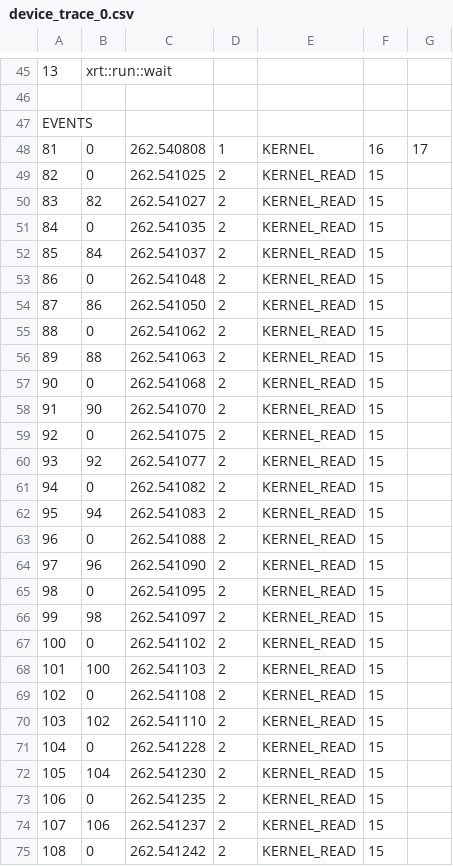
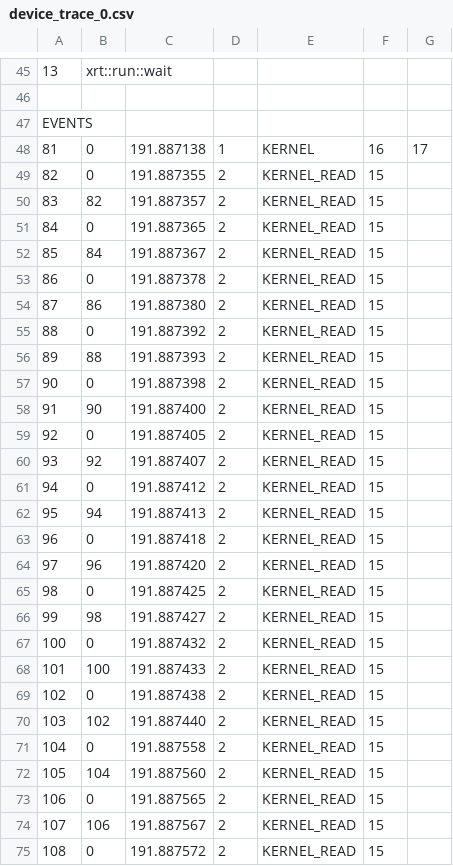
Before and after one commit to epopaja/ASearch, a CSV file: logs/baseline_2024-12-02/run5/device_trace_0.csv, drawn as a sheet; only a part is shown, gaps mark what is left out; the diff covers the shown part only; the diff names each change by its address in the sheet, - before the commit and + after, or states it on an @@ line.

```diff
--- a/logs/baseline_2024-12-02/run5/device_trace_0.csv
+++ b/logs/baseline_2024-12-02/run5/device_trace_0.csv
-C48: 262.540808
+C48: 191.887138
-C49: 262.541025
+C49: 191.887355
-C50: 262.541027
+C50: 191.887357
-C51: 262.541035
+C51: 191.887365
-C52: 262.541037
+C52: 191.887367
-C53: 262.541048
+C53: 191.887378
-C54: 262.541050
+C54: 191.887380
-C55: 262.541062
+C55: 191.887392
-C56: 262.541063
+C56: 191.887393
-C57: 262.541068
+C57: 191.887398
-C58: 262.541070
+C58: 191.887400
-C59: 262.541075
+C59: 191.887405
-C60: 262.541077
+C60: 191.887407
-C61: 262.541082
+C61: 191.887412
-C62: 262.541083
+C62: 191.887413
-C63: 262.541088
+C63: 191.887418
-C64: 262.541090
+C64: 191.887420
-C65: 262.541095
+C65: 191.887425
-C66: 262.541097
+C66: 191.887427
-C67: 262.541102
+C67: 191.887432
-C68: 262.541103
+C68: 191.887433
-C69: 262.541108
+C69: 191.887438
-C70: 262.541110
+C70: 191.887440
-C71: 262.541228
+C71: 191.887558
-C72: 262.541230
+C72: 191.887560
-C73: 262.541235
+C73: 191.887565
-C74: 262.541237
+C74: 191.887567
-C75: 262.541242
+C75: 191.887572
```
Also changed, not shown: 65 edited cells elsewhere in this file, logs/baseline_2024-12-02/run3/device_trace_0.csv, logs/baseline_2024-12-02/run3/summary.csv, 9 other files.
